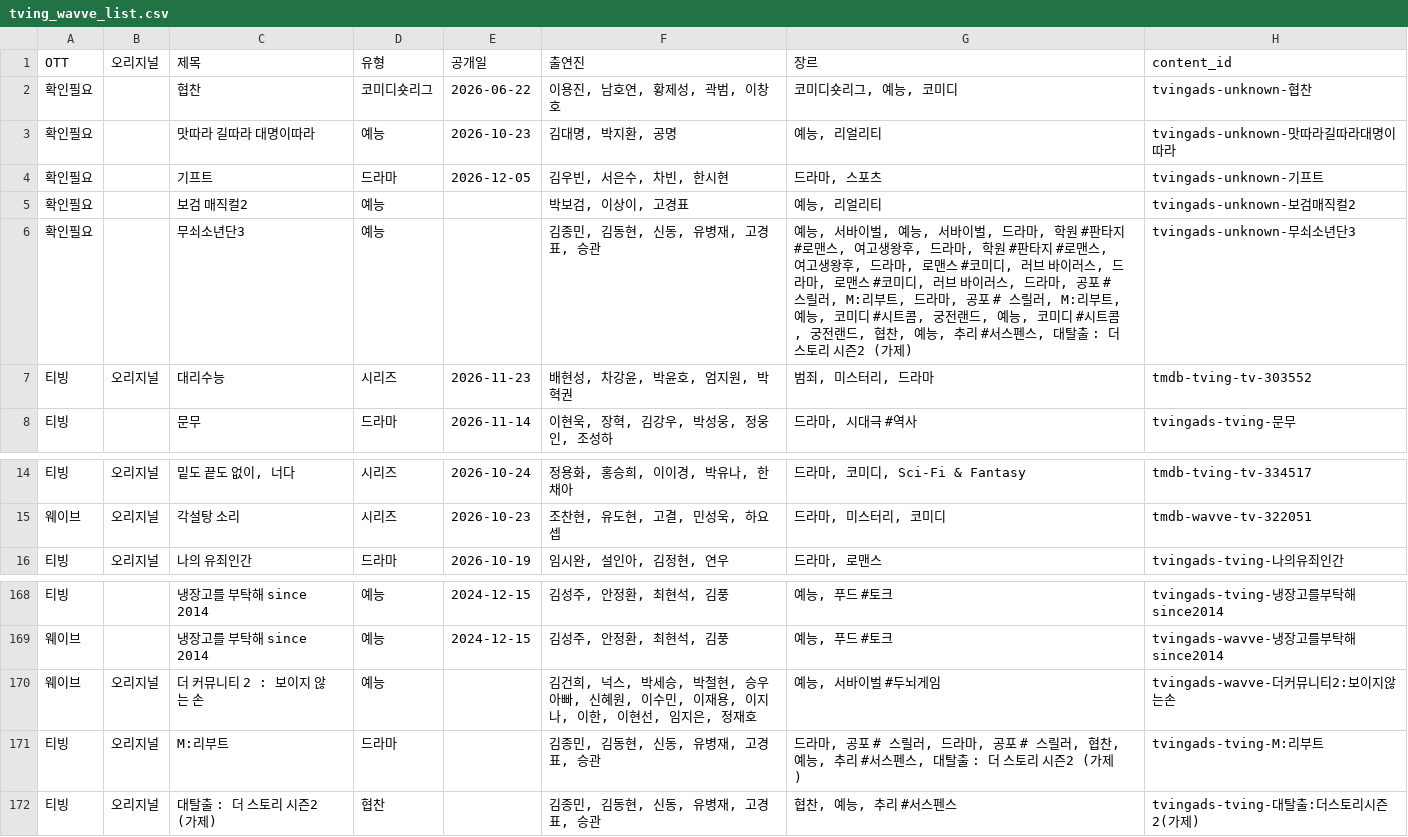
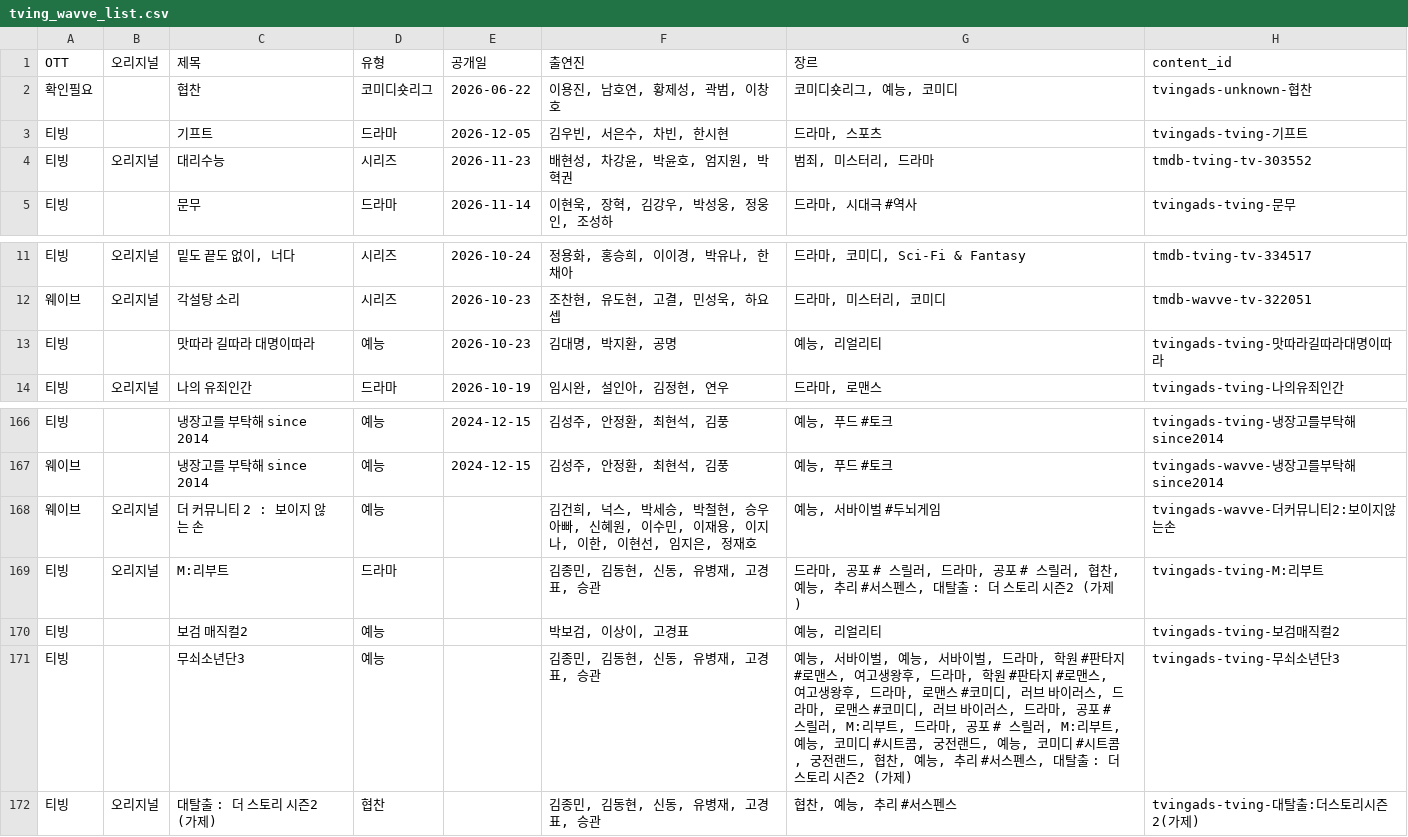
Before and after one commit to ktnasmedia/guide-portal, a CSV file: tving_wavve_list.csv, drawn as a sheet; only a part is shown, gaps mark what is left out.

```diff
--- a/tving_wavve_list.csv
+++ b/tving_wavve_list.csv
@@ -2,6 +2,3 @@
 확인필요,,협찬,코미디숏리그,2026-06-22,"이용진, 남호연, 황제성, 곽범, 이창호","코미디숏리그, 예능, 코미디",tvingads-unknown-협찬
-확인필요,,맛따라 길따라 대명이따라,예능,2026-10-23,"김대명, 박지환, 공명","예능, 리얼리티",tvingads-unknown-맛따라길따라대명이따라
-확인필요,,기프트,드라마,2026-12-05,"김우빈, 서은수, 차빈, 한시현","드라마, 스포츠",tvingads-unknown-기프트
-확인필요,,보검 매직컬2,예능,,"박보검, 이상이, 고경표","예능, 리얼리티",tvingads-unknown-보검매직컬2
-확인필요,,무쇠소년단3,예능,,"김종민, 김동현, 신동, 유병재, 고경표, 승관","예능, 서바이벌, 예능, 서바이벌, 드라마, 학원 #판타지 #로맨스, 여고생왕후, 드라마, 학원 #판타지 #로맨스, 여고생왕후, 드라마, 로맨스 #코미디, 러브 바이러스, 드라마, 로맨스 #코미디, 러브 바이러스, 드라마, 공포 # 스릴러, M:리부트, 드라마, 공포 # 스릴러, M:리부트, 예능, 코미디 #시트콤, 궁전랜드, 예능, 코미디 #시트콤, 궁전랜드, 협찬, 예능, 추리 #서스펜스, 대탈출 : 더 스토리 시즌2 (가제)",tvingads-unknown-무쇠소년단3
+티빙,,기프트,드라마,2026-12-05,"김우빈, 서은수, 차빈, 한시현","드라마, 스포츠",tvingads-tving-기프트
 티빙,오리지널,대리수능,시리즈,2026-11-23,"배현성, 차강윤, 박윤호, 엄지원, 박혁권","범죄, 미스터리, 드라마",tmdb-tving-tv-303552
@@ -15,2 +12,3 @@
 웨이브,오리지널,각설탕 소리,시리즈,2026-10-23,"조찬현, 유도현, 고결, 민성욱, 하요셉","드라마, 미스터리, 코미디",tmdb-wavve-tv-322051
+티빙,,맛따라 길따라 대명이따라,예능,2026-10-23,"김대명, 박지환, 공명","예능, 리얼리티",tvingads-tving-맛따라길따라대명이따라
 티빙,오리지널,나의 유죄인간,드라마,2026-10-19,"임시완, 설인아, 김정현, 연우","드라마, 로맨스",tvingads-tving-나의유죄인간
@@ -171,2 +169,4 @@
 티빙,오리지널,M:리부트,드라마,,"김종민, 김동현, 신동, 유병재, 고경표, 승관","드라마, 공포 # 스릴러, 드라마, 공포 # 스릴러, 협찬, 예능, 추리 #서스펜스, 대탈출 : 더 스토리 시즌2 (가제)",tvingads-tving-M:리부트
+티빙,,보검 매직컬2,예능,,"박보검, 이상이, 고경표","예능, 리얼리티",tvingads-tving-보검매직컬2
+티빙,,무쇠소년단3,예능,,"김종민, 김동현, 신동, 유병재, 고경표, 승관","예능, 서바이벌, 예능, 서바이벌, 드라마, 학원 #판타지 #로맨스, 여고생왕후, 드라마, 학원 #판타지 #로맨스, 여고생왕후, 드라마, 로맨스 #코미디, 러브 바이러스, 드라마, 로맨스 #코미디, 러브 바이러스, 드라마, 공포 # 스릴러, M:리부트, 드라마, 공포 # 스릴러, M:리부트, 예능, 코미디 #시트콤, 궁전랜드, 예능, 코미디 #시트콤, 궁전랜드, 협찬, 예능, 추리 #서스펜스, 대탈출 : 더 스토리 시즌2 (가제)",tvingads-tving-무쇠소년단3
 티빙,오리지널,대탈출 : 더 스토리 시즌2 (가제),협찬,,"김종민, 김동현, 신동, 유병재, 고경표, 승관","협찬, 예능, 추리 #서스펜스",tvingads-tving-대탈출:더스토리시즌2(가제)
```
Also changed, not shown: 3 other files.
